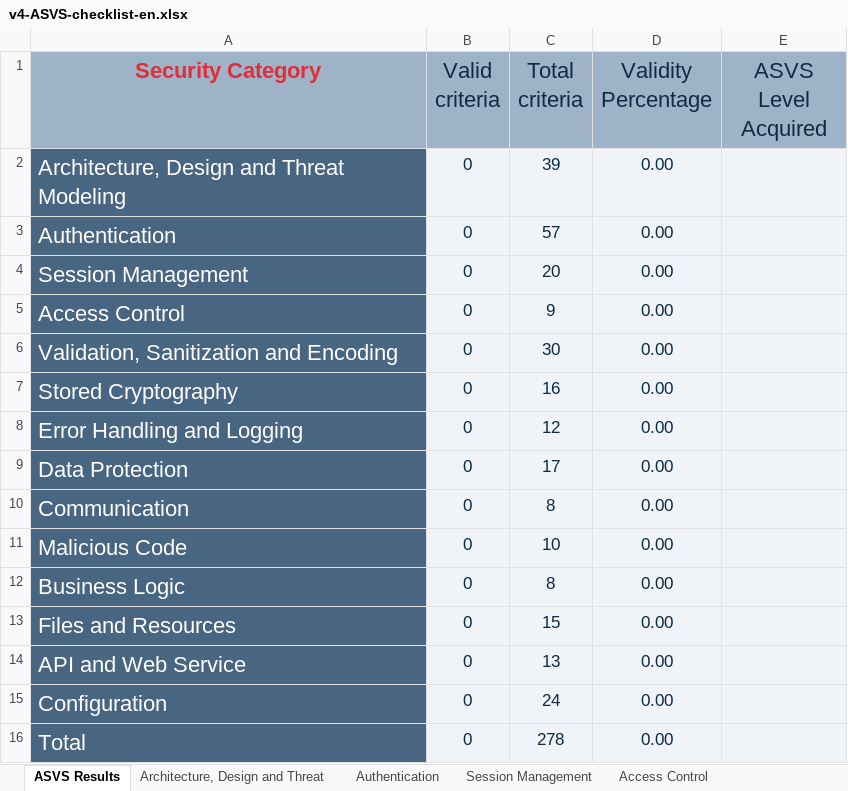
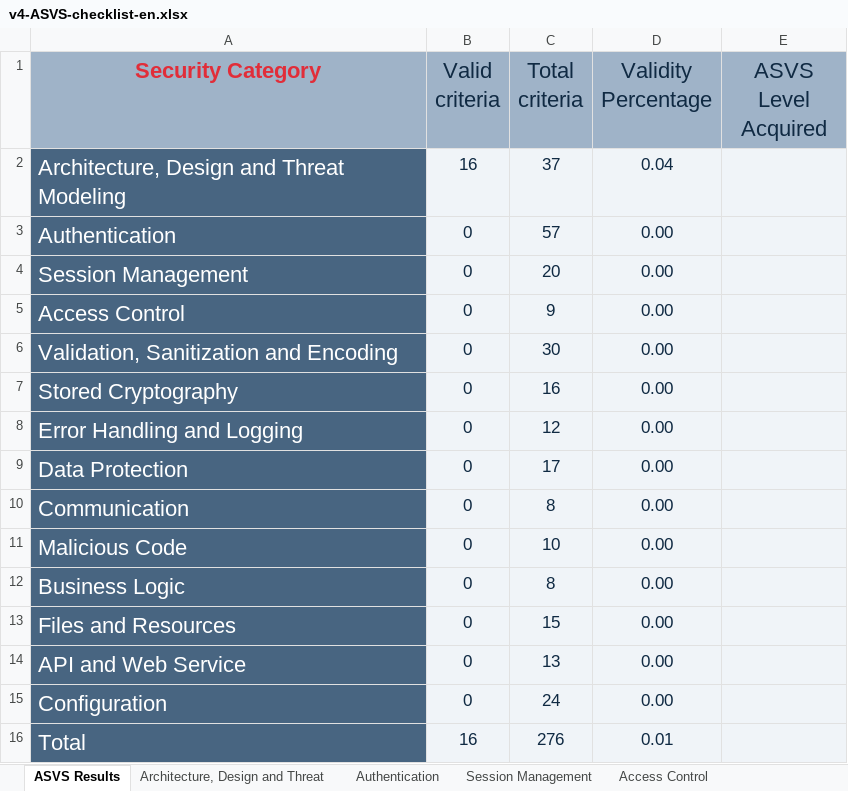
Before and after one commit to desofs2025wednap1/desofs2025_wed_nap_1, an Excel workbook: Deliverables/v4-ASVS-checklist-en.xlsx, sheet ASVS Results, drawn as a sheet; values as stored, in another font and other column widths than the file's, no borders; charts and pictures not drawn; the diff names each change by its address in the sheet, - before the commit and + after, or states it on an @@ line.

```diff
--- a/Deliverables/v4-ASVS-checklist-en.xlsx (sheet ASVS Results)
+++ b/Deliverables/v4-ASVS-checklist-en.xlsx (sheet ASVS Results)
-B2 (Valid criteria): 0
+B2 (Valid criteria): 16
-C2 (Total criteria): 39
+C2 (Total criteria): 37
-D2 (Validity Percentage): 0.00
+D2 (Validity Percentage): 0.04
-B16 (Valid criteria): 0
+B16 (Valid criteria): 16
-C16 (Total criteria): 278
+C16 (Total criteria): 276
-D16 (Validity Percentage): 0.00
+D16 (Validity Percentage): 0.01
```
Also changed, not shown: sheet Architecture, Design and Threat, other sheet tabs, charts or pictures.
